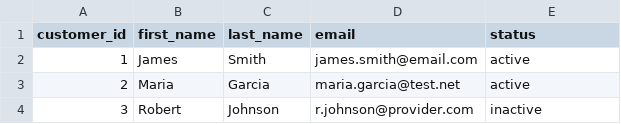
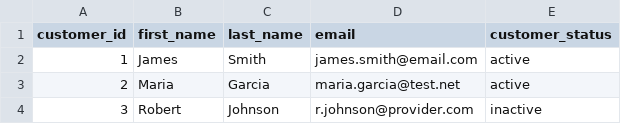
Before and after one commit to WestheadJ/UoSJuniorPythonDeveloperAssessment, a CSV file: data/customers.csv, drawn as a sheet; only a part is shown.

```diff
--- a/data/customers.csv
+++ b/data/customers.csv
@@ -1,2 +1,2 @@
-customer_id,first_name,last_name,email,status
+customer_id,first_name,last_name,email,customer_status
 1,James,Smith,james.smith@email.com,active
```
Also changed, not shown: data/orders.csv, 7 other files.
